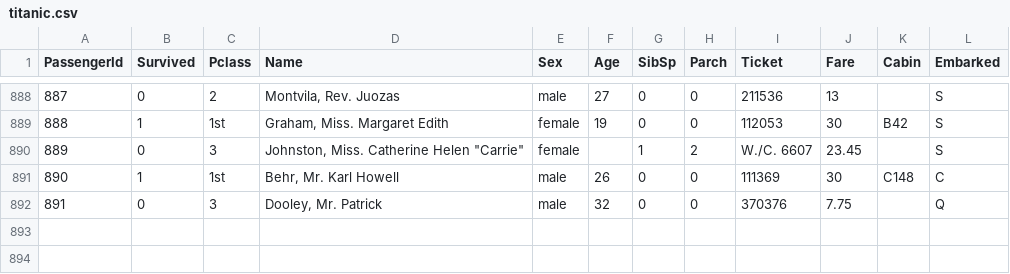
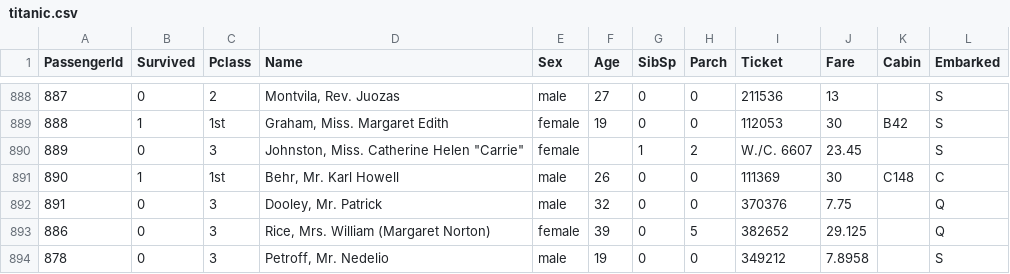
Before and after one commit to Anuragpathak08/Data-analysis-m3, a CSV file: dataset/titanic.csv, drawn as a sheet; only a part is shown, gaps mark what is left out.

Commit message:
Update Titanic dataset by adding new passenger records and adjust execution counts in Jupyter notebook

```diff
--- a/dataset/titanic.csv
+++ b/dataset/titanic.csv
@@ -892 +892,3 @@ PassengerId,Survived,Pclass,Name,Sex,Age,SibSp,Parch,Ticket,Fare,Cabin,Embarked
 891,0,3,"Dooley, Mr. Patrick",male,32,0,0,370376,7.75,,Q
+886,0,3,"Rice, Mrs. William (Margaret Norton)",female,39,0,5,382652,29.125,,Q
+878,0,3,"Petroff, Mr. Nedelio",male,19,0,0,349212,7.8958,,S
```
Also changed, not shown: 1 other file.
